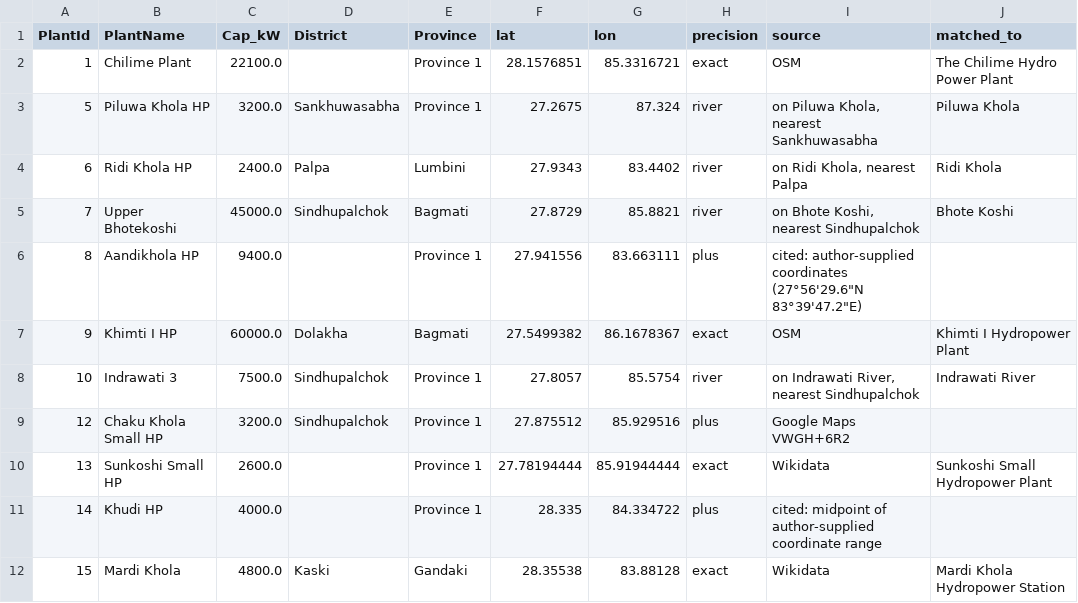
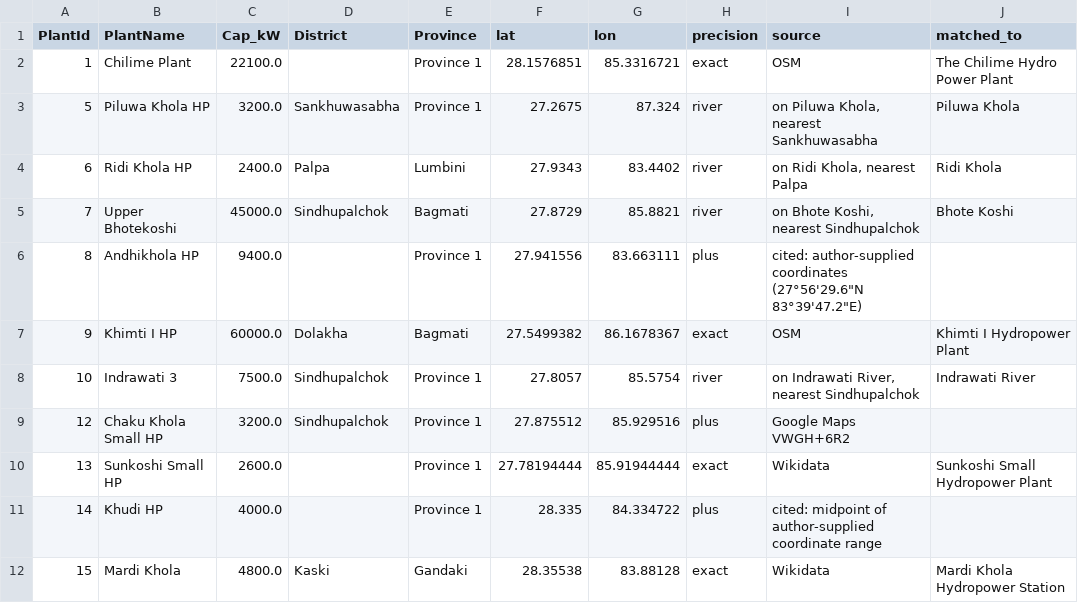
Before and after one commit to bikakhilesh/nepal-hydro-royalty, a CSV file: rms_plants_coords.csv, drawn as a sheet; only a part is shown.

```diff
--- a/rms_plants_coords.csv
+++ b/rms_plants_coords.csv
@@ -5,3 +5,3 @@ PlantId,PlantName,Cap_kW,District,Province,lat,lon,precision,source,matched_to
 7,Upper Bhotekoshi,45000.0,Sindhupalchok,Bagmati,27.8729,85.8821,river,"on Bhote Koshi, nearest Sindhupalchok",Bhote Koshi
-8,Aandikhola HP,9400.0,,Province 1,27.941556,83.663111,plus,"cited: author-supplied coordinates (27°56'29.6""N 83°39'47.2""E)",
+8,Andhikhola HP,9400.0,,Province 1,27.941556,83.663111,plus,"cited: author-supplied coordinates (27°56'29.6""N 83°39'47.2""E)",
 9,Khimti I HP,60000.0,Dolakha,Bagmati,27.5499382,86.1678367,exact,OSM,Khimti I Hydropower Plant
```
Also changed, not shown: rms_plants_meta.csv, rms_summary.csv, 9 other files.
